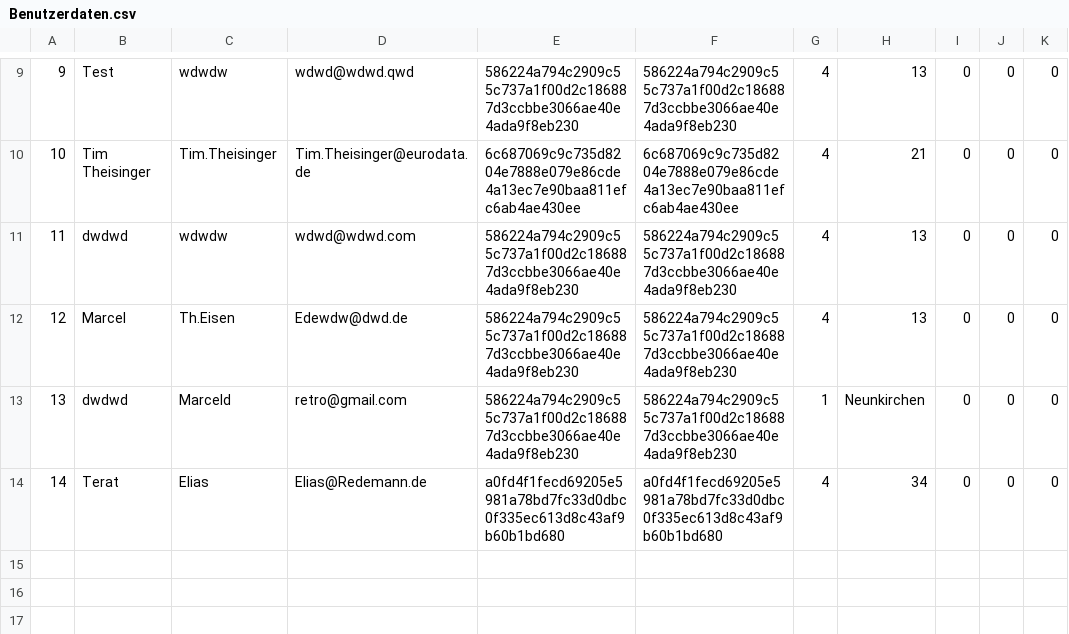
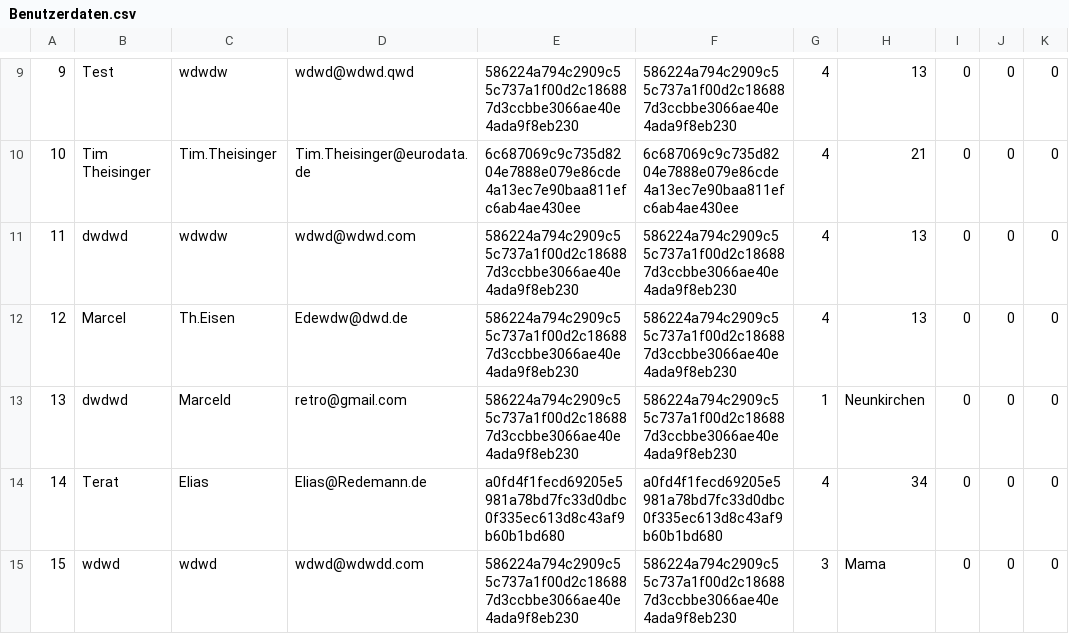
Before and after one commit to Theisen2304/Login, a CSV file: ED-Login/CSVDATA/Benutzerdaten.csv, drawn as a sheet; only a part is shown, gaps mark what is left out; the diff names each change by its address in the sheet, - before the commit and + after, or states it on an @@ line.

```diff
--- a/ED-Login/CSVDATA/Benutzerdaten.csv
+++ b/ED-Login/CSVDATA/Benutzerdaten.csv
+row 15: 15 | wdwd | wdwd | wdwd@wdwdd.com | 586224a794c2909c55c737a1f00d2c186887d3ccbbe3066ae40e4ada9f8eb230 | 586224a794c2909c55c737a1f00d2c186887d3ccbbe3066ae40e4ada9f8eb230 | 3 | Mama | 0 | 0 | 0
```
Also changed, not shown: 5 other files.
